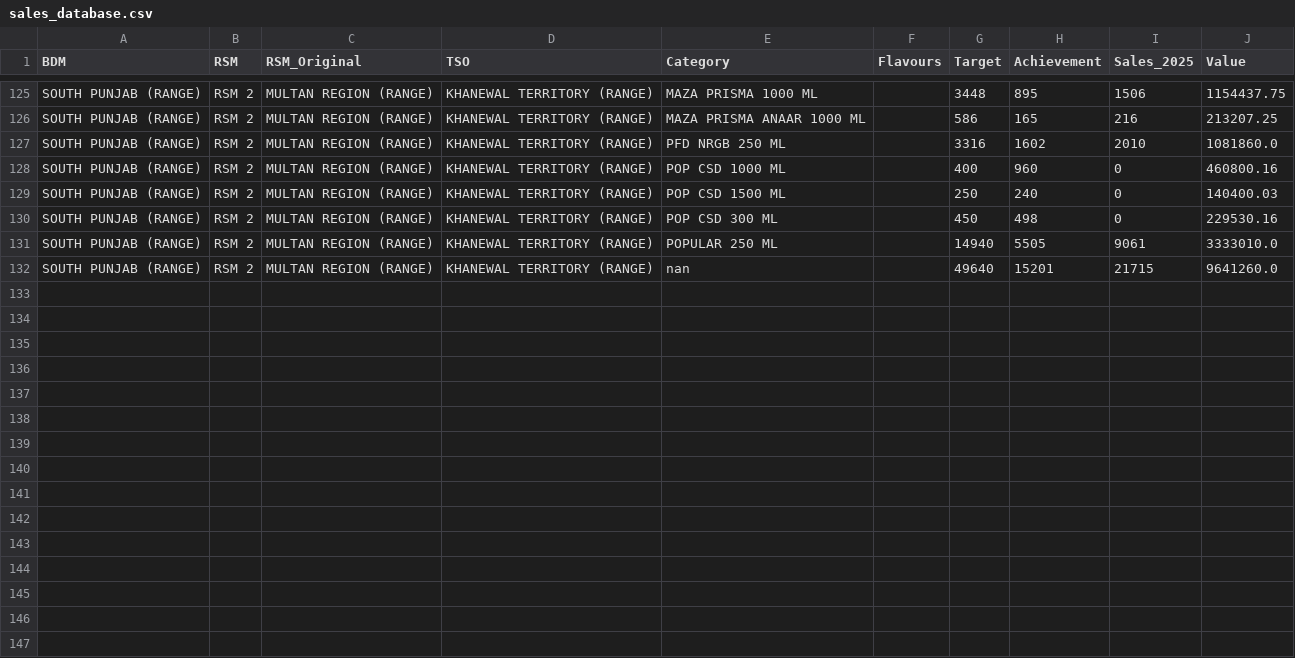
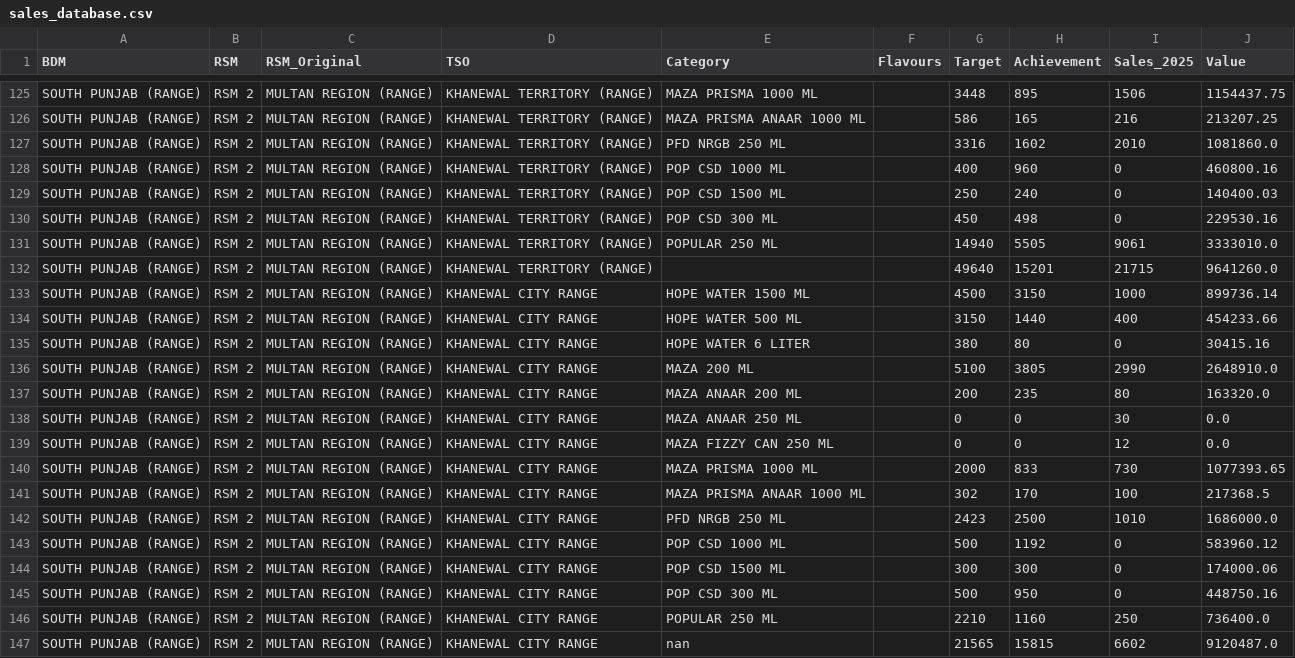
Before and after one commit to adeelrashid12/popular-dashboard, a CSV file: sales_database.csv, drawn as a sheet; only a part is shown, gaps mark what is left out.

Commit message:
Auto-update sales database

```diff
--- a/sales_database.csv
+++ b/sales_database.csv
@@ -131,2 +131,17 @@ SOUTH PUNJAB (RANGE),RSM 2,MULTAN REGION (RANGE),KHANEWAL TERRITORY (RANGE),POP
 SOUTH PUNJAB (RANGE),RSM 2,MULTAN REGION (RANGE),KHANEWAL TERRITORY (RANGE),POPULAR 250 ML,,14940,5505,9061,3333010.0
-SOUTH PUNJAB (RANGE),RSM 2,MULTAN REGION (RANGE),KHANEWAL TERRITORY (RANGE),nan,,49640,15201,21715,9641260.0
+SOUTH PUNJAB (RANGE),RSM 2,MULTAN REGION (RANGE),KHANEWAL TERRITORY (RANGE),,,49640,15201,21715,9641260.0
+SOUTH PUNJAB (RANGE),RSM 2,MULTAN REGION (RANGE),KHANEWAL CITY RANGE,HOPE WATER 1500 ML,,4500,3150,1000,899736.14
+SOUTH PUNJAB (RANGE),RSM 2,MULTAN REGION (RANGE),KHANEWAL CITY RANGE,HOPE WATER 500 ML,,3150,1440,400,454233.66
+SOUTH PUNJAB (RANGE),RSM 2,MULTAN REGION (RANGE),KHANEWAL CITY RANGE,HOPE WATER 6 LITER,,380,80,0,30415.16
+SOUTH PUNJAB (RANGE),RSM 2,MULTAN REGION (RANGE),KHANEWAL CITY RANGE,MAZA 200 ML,,5100,3805,2990,2648910.0
+SOUTH PUNJAB (RANGE),RSM 2,MULTAN REGION (RANGE),KHANEWAL CITY RANGE,MAZA ANAAR 200 ML,,200,235,80,163320.0
+SOUTH PUNJAB (RANGE),RSM 2,MULTAN REGION (RANGE),KHANEWAL CITY RANGE,MAZA ANAAR 250 ML,,0,0,30,0.0
+SOUTH PUNJAB (RANGE),RSM 2,MULTAN REGION (RANGE),KHANEWAL CITY RANGE,MAZA FIZZY CAN 250 ML,,0,0,12,0.0
+SOUTH PUNJAB (RANGE),RSM 2,MULTAN REGION (RANGE),KHANEWAL CITY RANGE,MAZA PRISMA 1000 ML,,2000,833,730,1077393.65
+SOUTH PUNJAB (RANGE),RSM 2,MULTAN REGION (RANGE),KHANEWAL CITY RANGE,MAZA PRISMA ANAAR 1000 ML,,302,170,100,217368.5
+SOUTH PUNJAB (RANGE),RSM 2,MULTAN REGION (RANGE),KHANEWAL CITY RANGE,PFD NRGB 250 ML,,2423,2500,1010,1686000.0
+SOUTH PUNJAB (RANGE),RSM 2,MULTAN REGION (RANGE),KHANEWAL CITY RANGE,POP CSD 1000 ML,,500,1192,0,583960.12
+SOUTH PUNJAB (RANGE),RSM 2,MULTAN REGION (RANGE),KHANEWAL CITY RANGE,POP CSD 1500 ML,,300,300,0,174000.06
+SOUTH PUNJAB (RANGE),RSM 2,MULTAN REGION (RANGE),KHANEWAL CITY RANGE,POP CSD 300 ML,,500,950,0,448750.16
+SOUTH PUNJAB (RANGE),RSM 2,MULTAN REGION (RANGE),KHANEWAL CITY RANGE,POPULAR 250 ML,,2210,1160,250,736400.0
+SOUTH PUNJAB (RANGE),RSM 2,MULTAN REGION (RANGE),KHANEWAL CITY RANGE,nan,,21565,15815,6602,9120487.0
```
